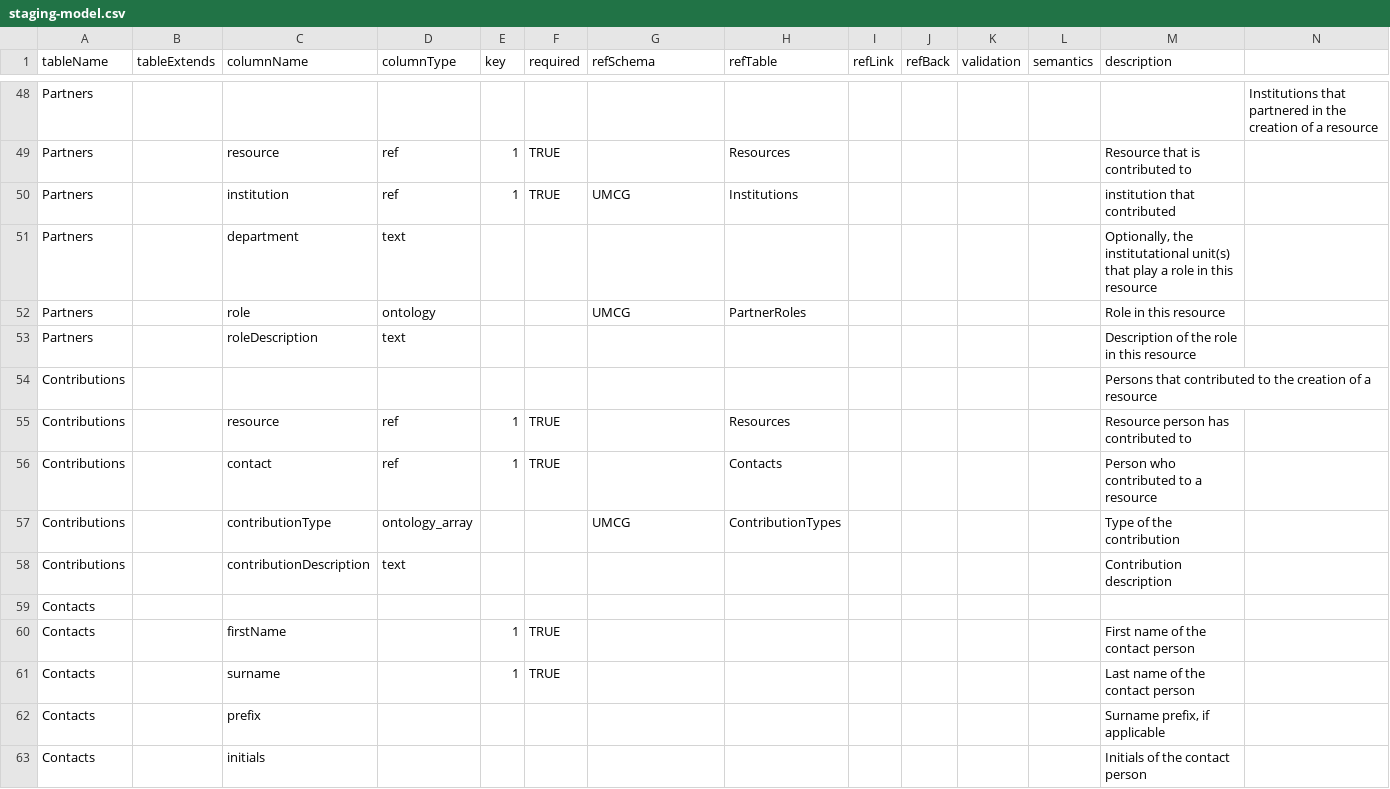
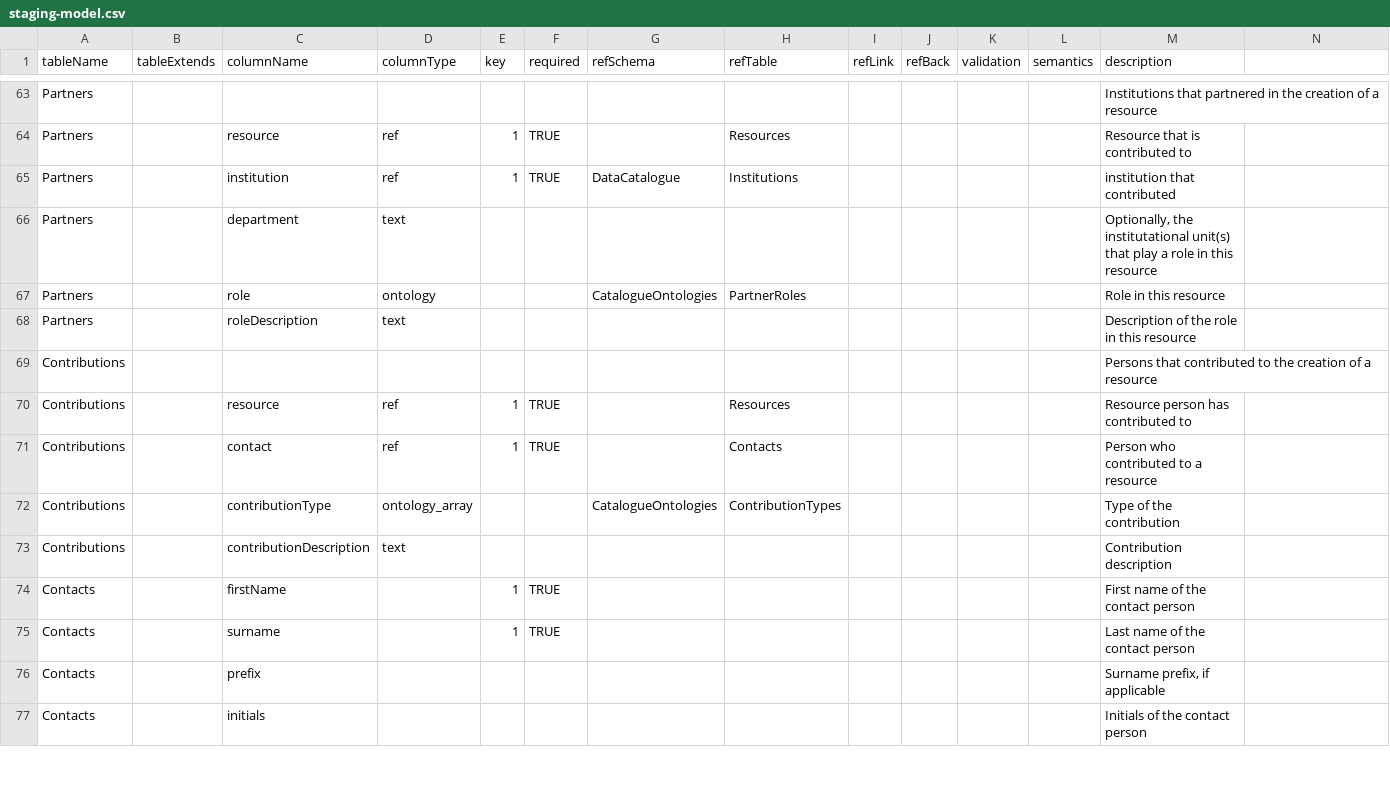
Before and after one commit to molgenis/molgenis-py-cohorts-etl, a CSV file: staging-model.csv, drawn as a sheet; only a part is shown, gaps mark what is left out; removed rows and columns are numbered as before the commit, all else as after; the diff covers the shown part only; the diff names each change by its address in the sheet, - before the commit and + after, or states it on an @@ line.

Commit message:
Fix: umcg staging and generic staging model

```diff
--- a/staging-model.csv
+++ b/staging-model.csv
-M63 (description): (empty)
+M63 (description): Institutions that partnered in the creation of a resource
-N63: Institutions that partnered in the creation of a resource
+N63: (empty)
-G65 (refSchema): UMCG
+G65 (refSchema): DataCatalogue
-G67 (refSchema): UMCG
+G67 (refSchema): CatalogueOntologies
-G72 (refSchema): UMCG
+G72 (refSchema): CatalogueOntologies
-row 59: Contacts
```
Also changed, not shown: 27 added rows, 2 removed rows, 1 moved row and 36 edited cells elsewhere in this file, staging-model-umcg.csv.
